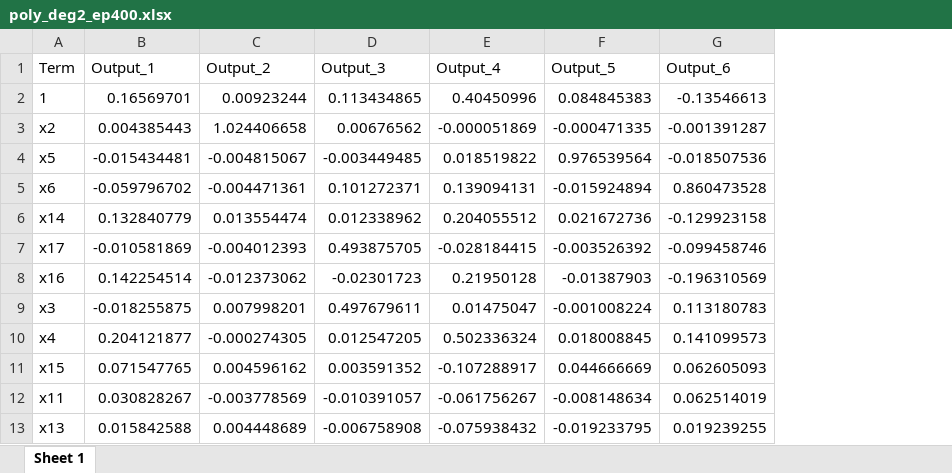
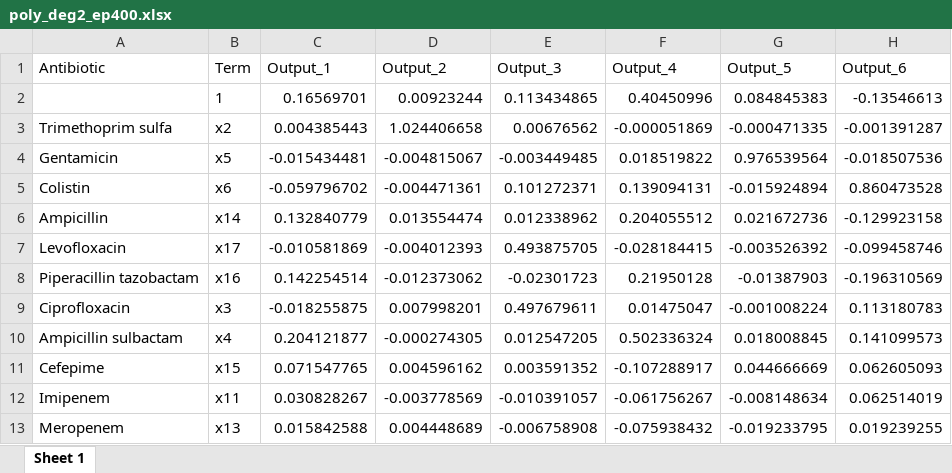
Before and after one commit to thisisisa3/IGJ-thesis-code, an Excel workbook: poly_deg2_ep400.xlsx, sheet Sheet 1, drawn as a sheet; only a part is shown; values as stored, in another font and other column widths than the file's, no borders; the diff names each change by its address in the sheet, - before the commit and + after, or states it on an @@ line.

```diff
--- a/poly_deg2_ep400.xlsx (sheet Sheet 1)
+++ b/poly_deg2_ep400.xlsx (sheet Sheet 1)
+column A (Antibiotic), rows 3-13: Trimethoprim sulfa | Gentamicin | Colistin | Ampicillin | Levofloxacin | Piperacillin tazobactam | Ciprofloxacin | Ampicillin sulbactam | Cefepime | Imipenem | Meropenem
```
Also changed, not shown: poly_deg1_ep400.xlsx, poly_deg3_ep400.xlsx, 2 other files.
